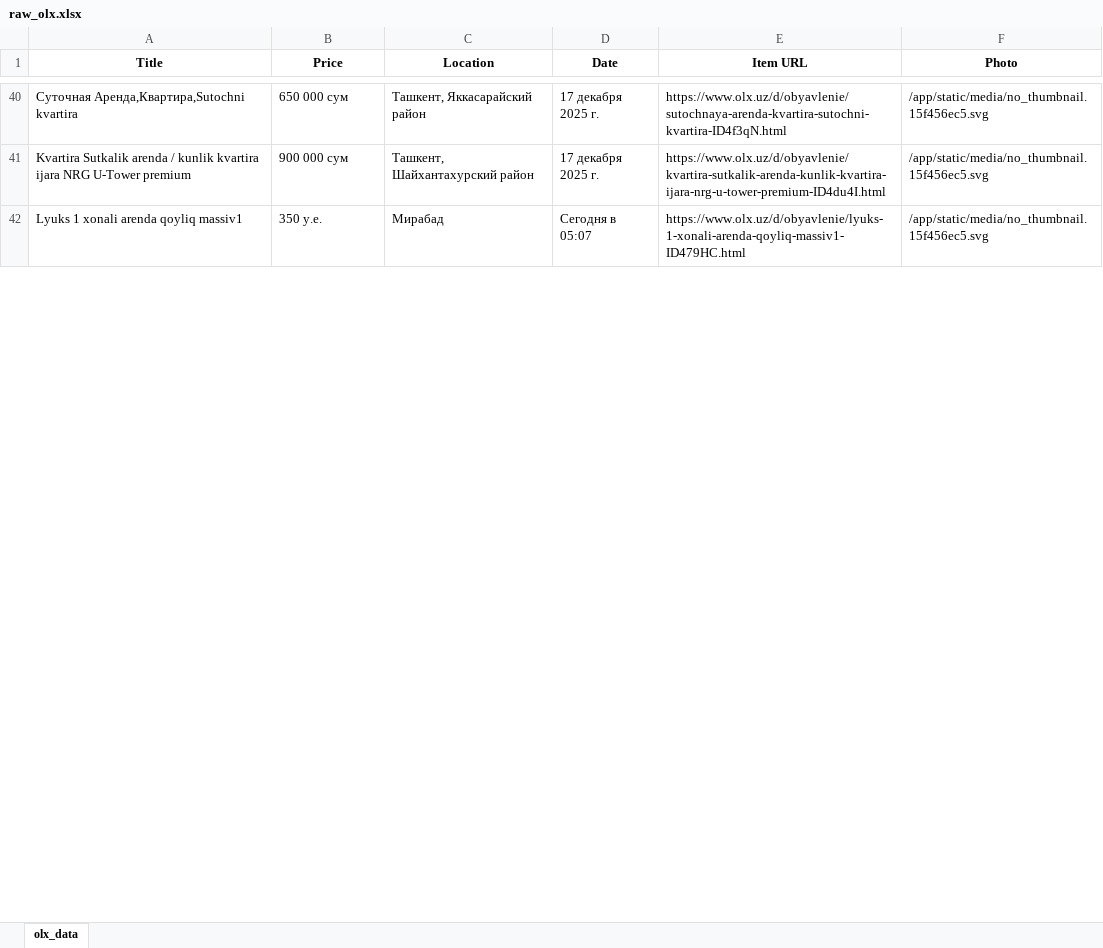
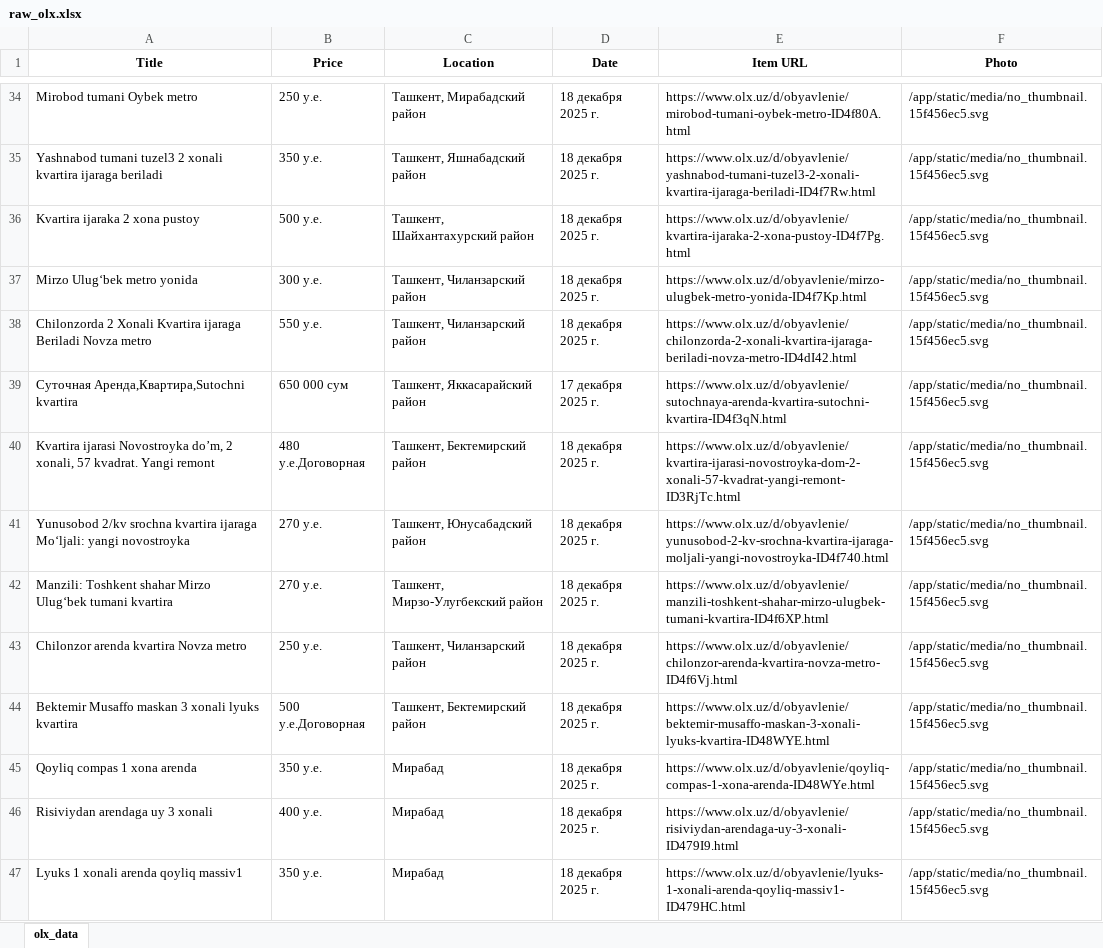
Before and after one commit to Khojayev12/udea-3-data-science-final, an Excel workbook: data/raw_olx.xlsx, sheet olx_data, drawn as a sheet; only a part is shown, gaps mark what is left out; values as stored, in another font and other column widths than the file's, no borders; addresses are those after the commit; ↵ is a line break in a cell; the diff covers the shown part only; the diff names each change by its address in the sheet, - before the commit and + after, or states it on an @@ line.

```diff
--- a/data/raw_olx.xlsx (sheet olx_data)
+++ b/data/raw_olx.xlsx (sheet olx_data)
+row 34: Mirobod tumani Oybek metro | 250 у.е. | Ташкент, Мирабадский район | 18 декабря 2025 г. | https://www.olx.uz/d/obyavlenie/mirobod-tumani-oybek-metro-ID4f80A.html | /app/static/media/no_thumbnail.15f456ec5.svg
+row 35: Yashnabod tumani tuzel3 2 xonali kvartira ijaraga beriladi | 350 у.е. | Ташкент, Яшнабадский район | 18 декабря 2025 г. | https://www.olx.uz/d/obyavlenie/yashnabod-tumani-tuzel3-2-xonali-kvartira-ijaraga-beriladi-ID4f7Rw.html | /app/static/media/no_thumbnail.15f456ec5.svg
+row 36: Kvartira ijaraka 2 xona pustoy | 500 у.е. | Ташкент, Шайхантахурский район | 18 декабря 2025 г. | https://www.olx.uz/d/obyavlenie/kvartira-ijaraka-2-xona-pustoy-ID4f7Pg.html | /app/static/media/no_thumbnail.15f456ec5.svg
+row 37: Mirzo Ulugʻbek metro yonida | 300 у.е. | Ташкент, Чиланзарский район | 18 декабря 2025 г. | https://www.olx.uz/d/obyavlenie/mirzo-ulugbek-metro-yonida-ID4f7Kp.html | /app/static/media/no_thumbnail.15f456ec5.svg
+row 38: Chilonzorda 2 Xonali Kvartira ijaraga Beriladi Novza metro | 550 у.е. | Ташкент, Чиланзарский район | 18 декабря 2025 г. | https://www.olx.uz/d/obyavlenie/chilonzorda-2-xonali-kvartira-ijaraga-beriladi-novza-metro-ID4dI42.html | /app/static/media/no_thumbnail.15f456ec5.svg
@@ row 41 moved to row 27: Kvartira Sutkalik arenda / kunlik kvarti… @@
+row 40: Kvartira ijarasi Novostroyka do’m, 2 xonali, 57 kvadrat. Yangi remont | 480 у.е.Договорная | Ташкент, Бектемирский район | 18 декабря 2025 г. | https://www.olx.uz/d/obyavlenie/kvartira-ijarasi-novostroyka-dom-2-xonali-57-kvadrat-yangi-remont-ID3RjTc.html | /app/static/media/no_thumbnail.15f456ec5.svg
+row 41: Yunusobod 2/kv srochna kvartira ijaraga ↵ Moʻljali: yangi novostroyka | 270 у.е. | Ташкент, Юнусабадский район | 18 декабря 2025 г. | https://www.olx.uz/d/obyavlenie/yunusobod-2-kv-srochna-kvartira-ijaraga-moljali-yangi-novostroyka-ID4f740.html | /app/static/media/no_thumbnail.15f456ec5.svg
+row 42: Manzili: Toshkent shahar Mirzo Ulugʻbek tumani kvartira | 270 у.е. | Ташкент, Мирзо-Улугбекский район | 18 декабря 2025 г. | https://www.olx.uz/d/obyavlenie/manzili-toshkent-shahar-mirzo-ulugbek-tumani-kvartira-ID4f6XP.html | /app/static/media/no_thumbnail.15f456ec5.svg
+row 43: Chilonzor arenda kvartira Novza metro | 250 у.е. | Ташкент, Чиланзарский район | 18 декабря 2025 г. | https://www.olx.uz/d/obyavlenie/chilonzor-arenda-kvartira-novza-metro-ID4f6Vj.html | /app/static/media/no_thumbnail.15f456ec5.svg
+row 44: Bektemir Musaffo maskan 3 xonali lyuks kvartira | 500 у.е.Договорная | Ташкент, Бектемирский район | 18 декабря 2025 г. | https://www.olx.uz/d/obyavlenie/bektemir-musaffo-maskan-3-xonali-lyuks-kvartira-ID48WYE.html | /app/static/media/no_thumbnail.15f456ec5.svg
+row 45: Qoyliq compas 1 xona arenda | 350 у.е. | Мирабад | 18 декабря 2025 г. | https://www.olx.uz/d/obyavlenie/qoyliq-compas-1-xona-arenda-ID48WYe.html | /app/static/media/no_thumbnail.15f456ec5.svg
+row 46: Risiviydan arendaga uy 3 xonali | 400 у.е. | Мирабад | 18 декабря 2025 г. | https://www.olx.uz/d/obyavlenie/risiviydan-arendaga-uy-3-xonali-ID479I9.html | /app/static/media/no_thumbnail.15f456ec5.svg
-D47 (Date): Сегодня в 05:07
+D47 (Date): 18 декабря 2025 г.
```
Also changed, not shown: 26 added rows, 40 removed rows and 131 edited cells elsewhere in this sheet, data/raw_bus.xlsx, data/raw_hh.xlsx, 8 other files.
